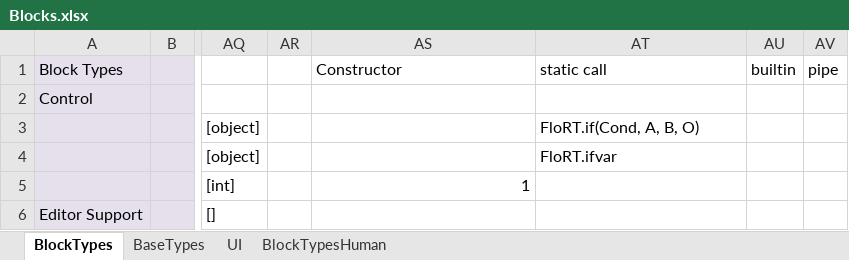
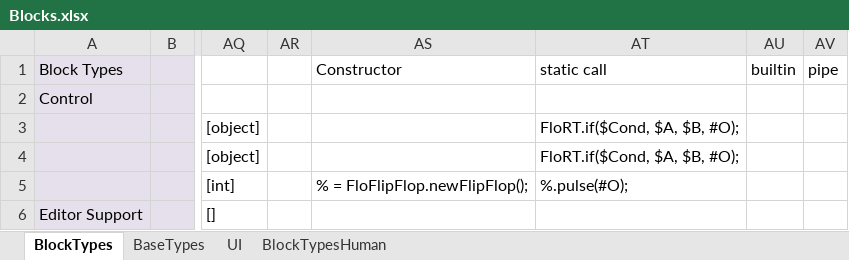
Before and after one commit to stub22/glue-ai-v1_friendularity, an Excel workbook: doc/flo/Blocks.xlsx, sheet BlockTypes, drawn as a sheet; only a part is shown, gaps mark what is left out; values as stored, in another font and other column widths than the file's, no borders; the diff covers the shown part only; the diff names each change by its address in the sheet, - before the commit and + after, or states it on an @@ line.

```diff
--- a/doc/flo/Blocks.xlsx (sheet BlockTypes)
+++ b/doc/flo/Blocks.xlsx (sheet BlockTypes)
-AT3: FloRT.if(Cond, A, B, O)
+AT3: FloRT.if($Cond, $A, $B, #O);
-AT4: FloRT.ifvar
+AT4: FloRT.if($Cond, $A, $B, #O);
-AS5: 1
+AS5: % = FloFlipFlop.newFlipFlop();
-AT5: (empty)
+AT5: %.pulse(#O);
```
Also changed, not shown: 36 edited cells elsewhere in this sheet, 9 other files.
